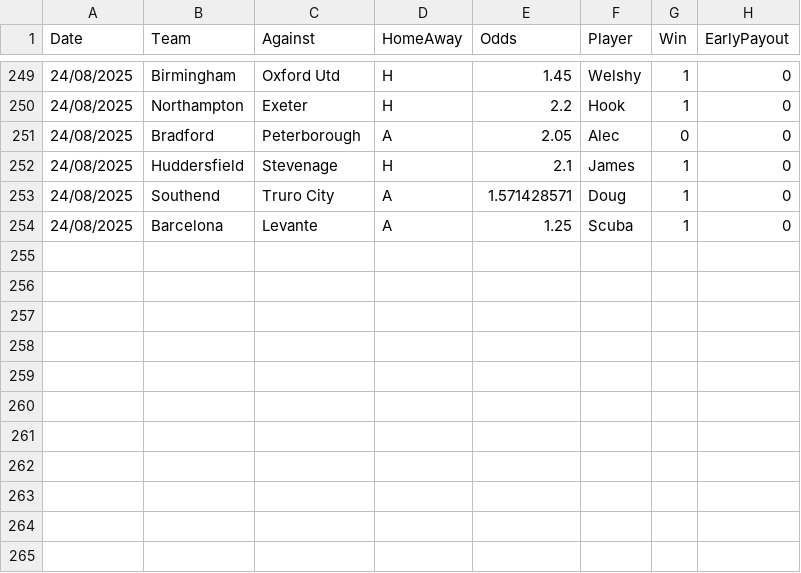
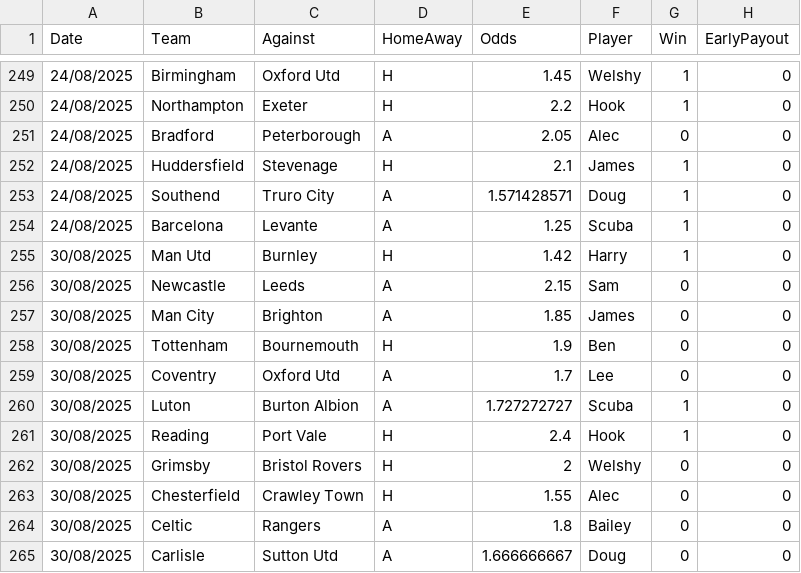
Before and after one commit to BenGillard/AccaTracker, a CSV file: Results.csv, drawn as a sheet; only a part is shown, gaps mark what is left out; the diff names each change by its address in the sheet, - before the commit and + after, or states it on an @@ line.

```diff
--- a/Results.csv
+++ b/Results.csv
+row 255: 30/08/2025 | Man Utd | Burnley | H | 1.42 | Harry | 1 | 0
+row 256: 30/08/2025 | Newcastle | Leeds | A | 2.15 | Sam | 0 | 0
+row 257: 30/08/2025 | Man City | Brighton | A | 1.85 | James | 0 | 0
+row 258: 30/08/2025 | Tottenham | Bournemouth | H | 1.9 | Ben | 0 | 0
+row 259: 30/08/2025 | Coventry | Oxford Utd | A | 1.7 | Lee | 0 | 0
+row 260: 30/08/2025 | Luton | Burton Albion | A | 1.727272727 | Scuba | 1 | 0
+row 261: 30/08/2025 | Reading | Port Vale | H | 2.4 | Hook | 1 | 0
+row 262: 30/08/2025 | Grimsby | Bristol Rovers | H | 2 | Welshy | 0 | 0
+row 263: 30/08/2025 | Chesterfield | Crawley Town | H | 1.55 | Alec | 0 | 0
+row 264: 30/08/2025 | Celtic | Rangers | A | 1.8 | Bailey | 0 | 0
+row 265: 30/08/2025 | Carlisle | Sutton Utd | A | 1.666666667 | Doug | 0 | 0
```
Also changed, not shown: 2 other files.
